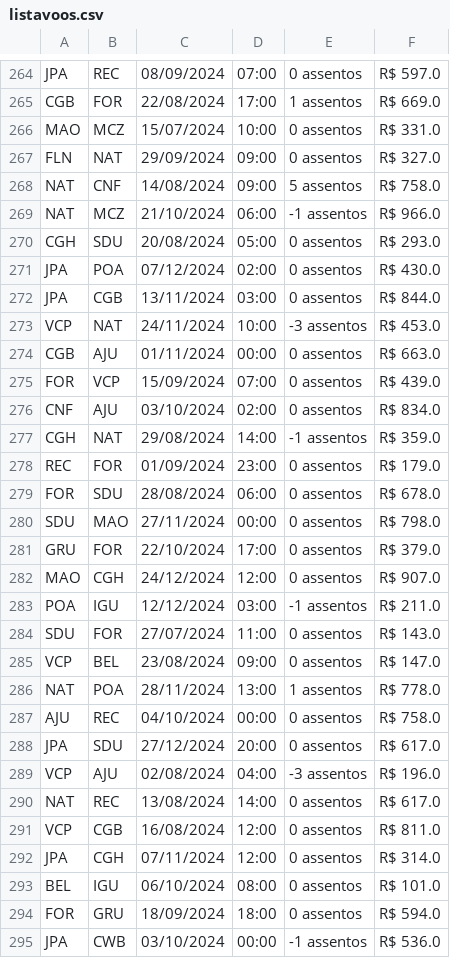
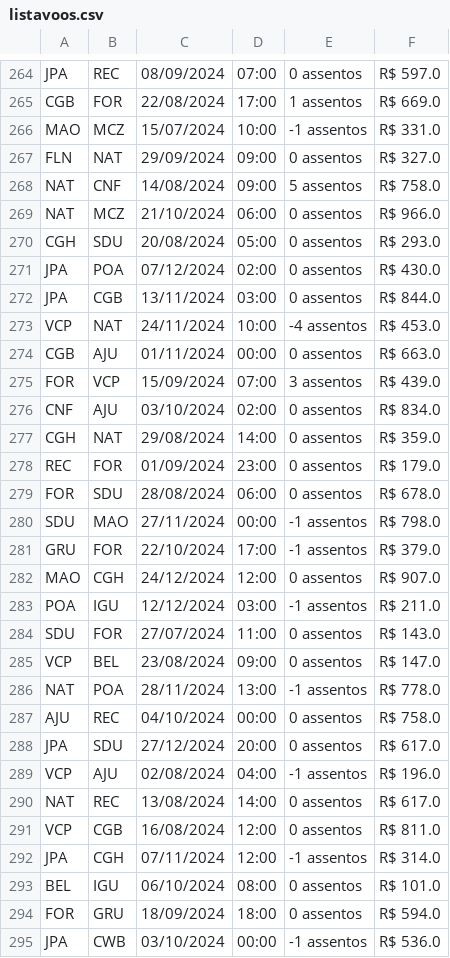
Before and after one commit to Ismaelrpr/trabalho-poo, a CSV file: geradores/listavoos.csv, drawn as a sheet; only a part is shown, gaps mark what is left out; the diff covers the shown part only.

```diff
--- a/geradores/listavoos.csv
+++ b/geradores/listavoos.csv
@@ -265,6 +265,6 @@ JPA;REC;08/09/2024;07:00;0 assentos;R$ 597.0
 CGB;FOR;22/08/2024;17:00;1 assentos;R$ 669.0
-MAO;MCZ;15/07/2024;10:00;0 assentos;R$ 331.0
+MAO;MCZ;15/07/2024;10:00;-1 assentos;R$ 331.0
 FLN;NAT;29/09/2024;09:00;0 assentos;R$ 327.0
 NAT;CNF;14/08/2024;09:00;5 assentos;R$ 758.0
-NAT;MCZ;21/10/2024;06:00;-1 assentos;R$ 966.0
+NAT;MCZ;21/10/2024;06:00;0 assentos;R$ 966.0
 CGH;SDU;20/08/2024;05:00;0 assentos;R$ 293.0
@@ -272,11 +272,11 @@ JPA;POA;07/12/2024;02:00;0 assentos;R$ 430.0
 JPA;CGB;13/11/2024;03:00;0 assentos;R$ 844.0
-VCP;NAT;24/11/2024;10:00;-3 assentos;R$ 453.0
+VCP;NAT;24/11/2024;10:00;-4 assentos;R$ 453.0
 CGB;AJU;01/11/2024;00:00;0 assentos;R$ 663.0
-FOR;VCP;15/09/2024;07:00;0 assentos;R$ 439.0
+FOR;VCP;15/09/2024;07:00;3 assentos;R$ 439.0
 CNF;AJU;03/10/2024;02:00;0 assentos;R$ 834.0
-CGH;NAT;29/08/2024;14:00;-1 assentos;R$ 359.0
+CGH;NAT;29/08/2024;14:00;0 assentos;R$ 359.0
 REC;FOR;01/09/2024;23:00;0 assentos;R$ 179.0
 FOR;SDU;28/08/2024;06:00;0 assentos;R$ 678.0
-SDU;MAO;27/11/2024;00:00;0 assentos;R$ 798.0
-GRU;FOR;22/10/2024;17:00;0 assentos;R$ 379.0
+SDU;MAO;27/11/2024;00:00;-1 assentos;R$ 798.0
+GRU;FOR;22/10/2024;17:00;-1 assentos;R$ 379.0
 MAO;CGH;24/12/2024;12:00;0 assentos;R$ 907.0
@@ -285,9 +285,9 @@ SDU;FOR;27/07/2024;11:00;0 assentos;R$ 143.0
 VCP;BEL;23/08/2024;09:00;0 assentos;R$ 147.0
-NAT;POA;28/11/2024;13:00;1 assentos;R$ 778.0
+NAT;POA;28/11/2024;13:00;-1 assentos;R$ 778.0
 AJU;REC;04/10/2024;00:00;0 assentos;R$ 758.0
 JPA;SDU;27/12/2024;20:00;0 assentos;R$ 617.0
-VCP;AJU;02/08/2024;04:00;-3 assentos;R$ 196.0
+VCP;AJU;02/08/2024;04:00;-1 assentos;R$ 196.0
 NAT;REC;13/08/2024;14:00;0 assentos;R$ 617.0
 VCP;CGB;16/08/2024;12:00;0 assentos;R$ 811.0
-JPA;CGH;07/11/2024;12:00;0 assentos;R$ 314.0
+JPA;CGH;07/11/2024;12:00;-1 assentos;R$ 314.0
 BEL;IGU;06/10/2024;08:00;0 assentos;R$ 101.0
```
Also changed, not shown: 134 edited cells elsewhere in this file, geradores/listaclientes.csv, geradores/listahoteis.csv, 4 other files.
